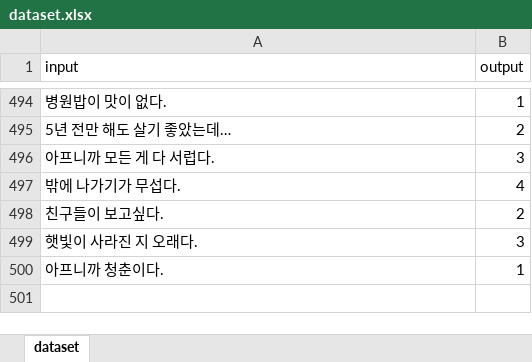
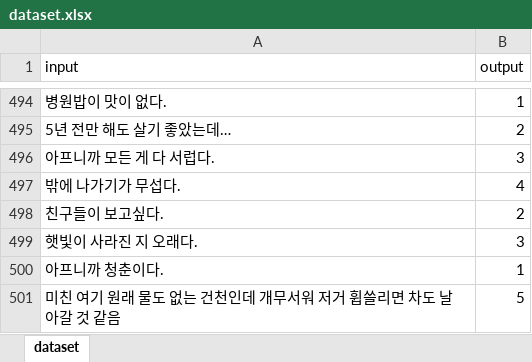
Before and after one commit to BareunSaemmul/Liature, an Excel workbook: AI/dataset.xlsx, sheet dataset, drawn as a sheet; only a part is shown, gaps mark what is left out; values as stored, in another font and other column widths than the file's, no borders; the diff names each change by its address in the sheet, - before the commit and + after, or states it on an @@ line.

Commit message:
dataset

```diff
--- a/AI/dataset.xlsx (sheet dataset)
+++ b/AI/dataset.xlsx (sheet dataset)
+row 501: 미친 여기 원래 물도 없는 건천인데 개무서워 저거 휩쓸리면 차도 날아갈 것 같음 | 5
```
Also changed, not shown: 1 other file.
